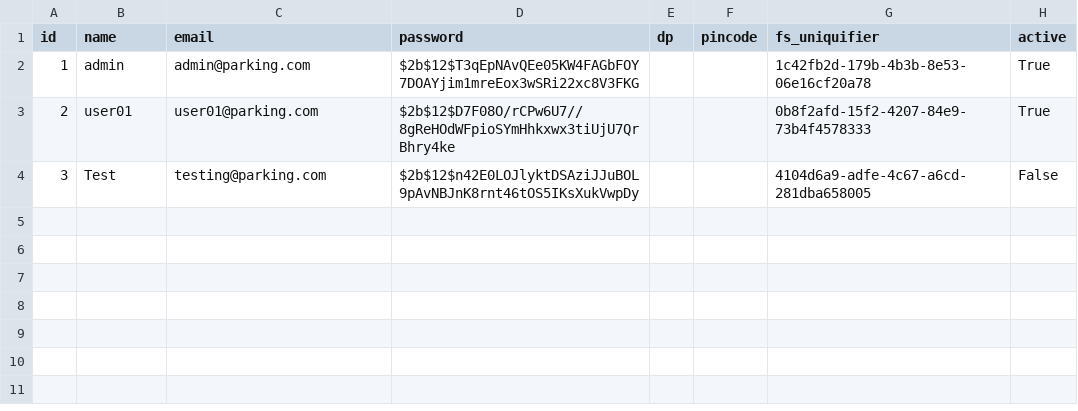
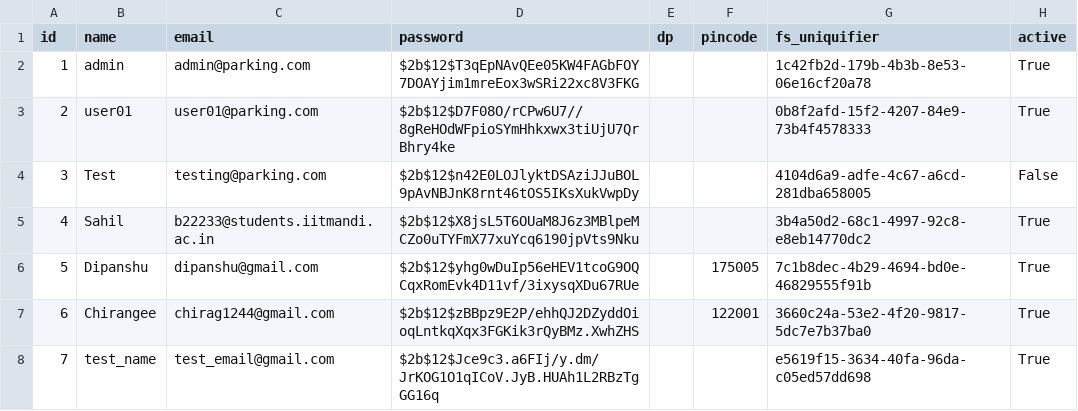
Before and after one commit to Ygshberwal/Vehicle-Parking-App, a CSV file: vehicle-parking-app/backend/celery/user-downloads/users_data.csv, drawn as a sheet.

```diff
--- a/vehicle-parking-app/backend/celery/user-downloads/users_data.csv
+++ b/vehicle-parking-app/backend/celery/user-downloads/users_data.csv
@@ -4 +4,5 @@ id,name,email,password,dp,pincode,fs_uniquifier,active
 3,Test,testing@parking.com,$2b$12$n42E0LOJlyktDSAziJJuBOL9pAvNBJnK8rnt46tOS5IKsXukVwpDy,,,4104d6a9-adfe-4c67-a6cd-281dba658005,False
+4,Sahil,b22233@students.iitmandi.ac.in,$2b$12$X8jsL5T6OUaM8J6z3MBlpeMCZo0uTYFmX77xuYcq6190jpVts9Nku,,,3b4a50d2-68c1-4997-92c8-e8eb14770dc2,True
+5,Dipanshu,dipanshu@gmail.com,$2b$12$yhg0wDuIp56eHEV1tcoG9OQCqxRomEvk4D11vf/3ixysqXDu67RUe,,175005,7c1b8dec-4b29-4694-bd0e-46829555f91b,True
+6,Chirangee,chirag1244@gmail.com,$2b$12$zBBpz9E2P/ehhQJ2DZyddOioqLntkqXqx3FGKik3rQyBMz.XwhZHS,,122001,3660c24a-53e2-4f20-9817-5dc7e7b37ba0,True
+7,test_name,test_email@gmail.com,$2b$12$Jce9c3.a6FIj/y.dm/JrKOG1O1qICoV.JyB.HUAh1L2RBzTgGG16q,,,e5619f15-3634-40fa-96da-c05ed57dd698,True
```
Also changed, not shown: 6 other files.
